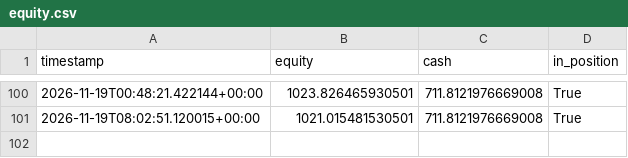
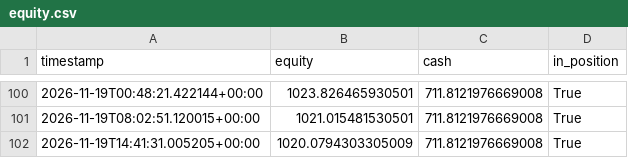
Before and after one commit to kgps47rt9t-max/crypto-fib-elliott-bot, a CSV file: logs/equity.csv, drawn as a sheet; only a part is shown, gaps mark what is left out.

```diff
--- a/logs/equity.csv
+++ b/logs/equity.csv
@@ -101 +101,2 @@ timestamp,equity,cash,in_position
 2026-11-19T08:02:51.120015+00:00,1021.015481530501,711.8121976669008,True
+2026-11-19T14:41:31.005205+00:00,1020.0794303305009,711.8121976669008,True
```
Also changed, not shown: 2 other files.
